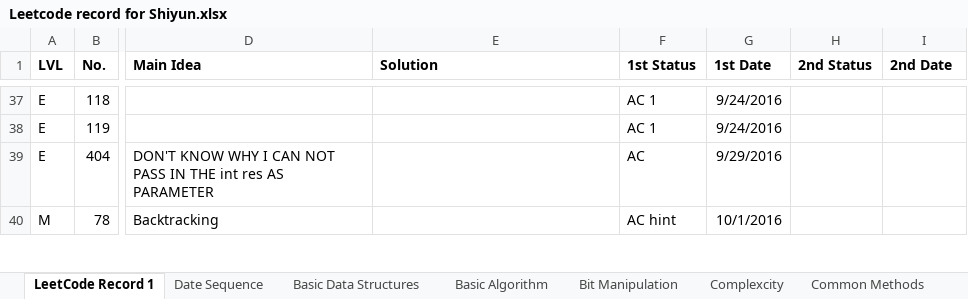
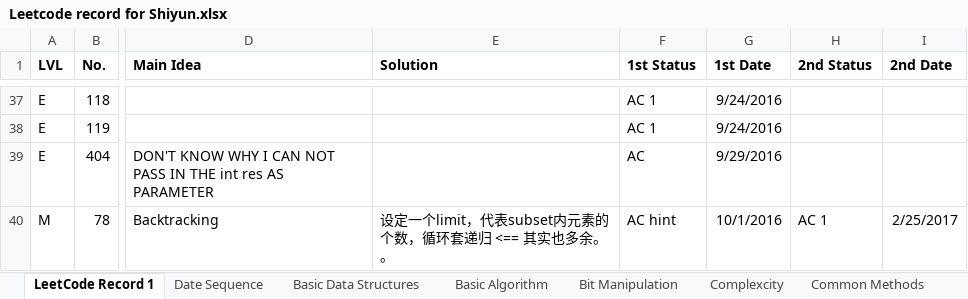
Before and after one commit to ShiyunHUANG/Leetcode, an Excel workbook: Leetcode record for Shiyun.xlsx, sheet LeetCode Record 1, drawn as a sheet; only a part is shown, gaps mark what is left out; values as stored, in another font and other column widths than the file's, no borders; charts and pictures not drawn; the diff covers the shown part only; the diff names each change by its address in the sheet, - before the commit and + after, or states it on an @@ line.

```diff
--- a/Leetcode record for Shiyun.xlsx (sheet LeetCode Record 1)
+++ b/Leetcode record for Shiyun.xlsx (sheet LeetCode Record 1)
-E40 (Solution): (empty)
+E40 (Solution): 设定一个limit，代表subset内元素的个数，循环套递归 <== 其实也多余。。
-H40 (2nd Status): (empty)
+H40 (2nd Status): AC 1
-I40 (2nd Date): (empty)
+I40 (2nd Date): 2/25/2017
```
Also changed, not shown: 16 edited cells elsewhere in this sheet, 12 other files.
